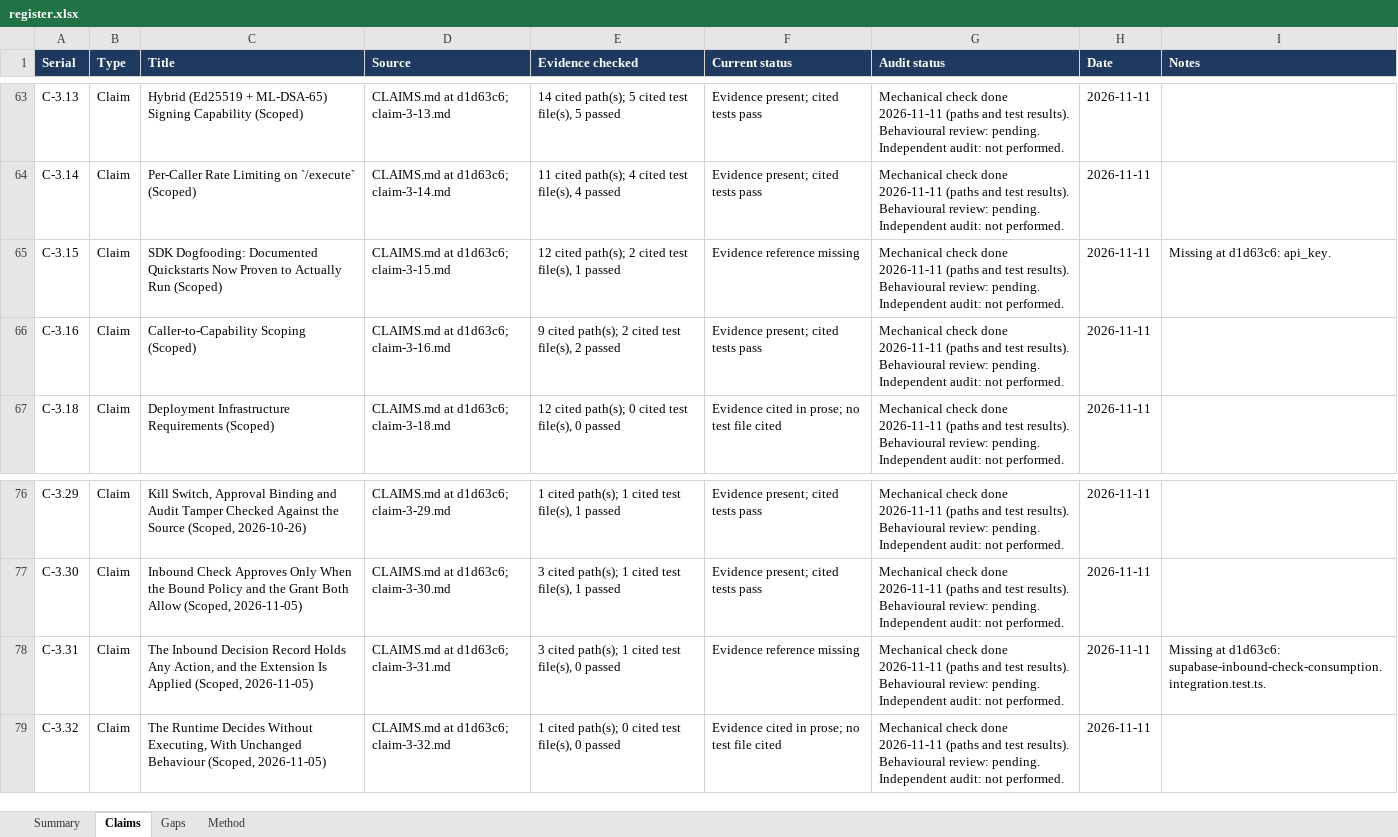
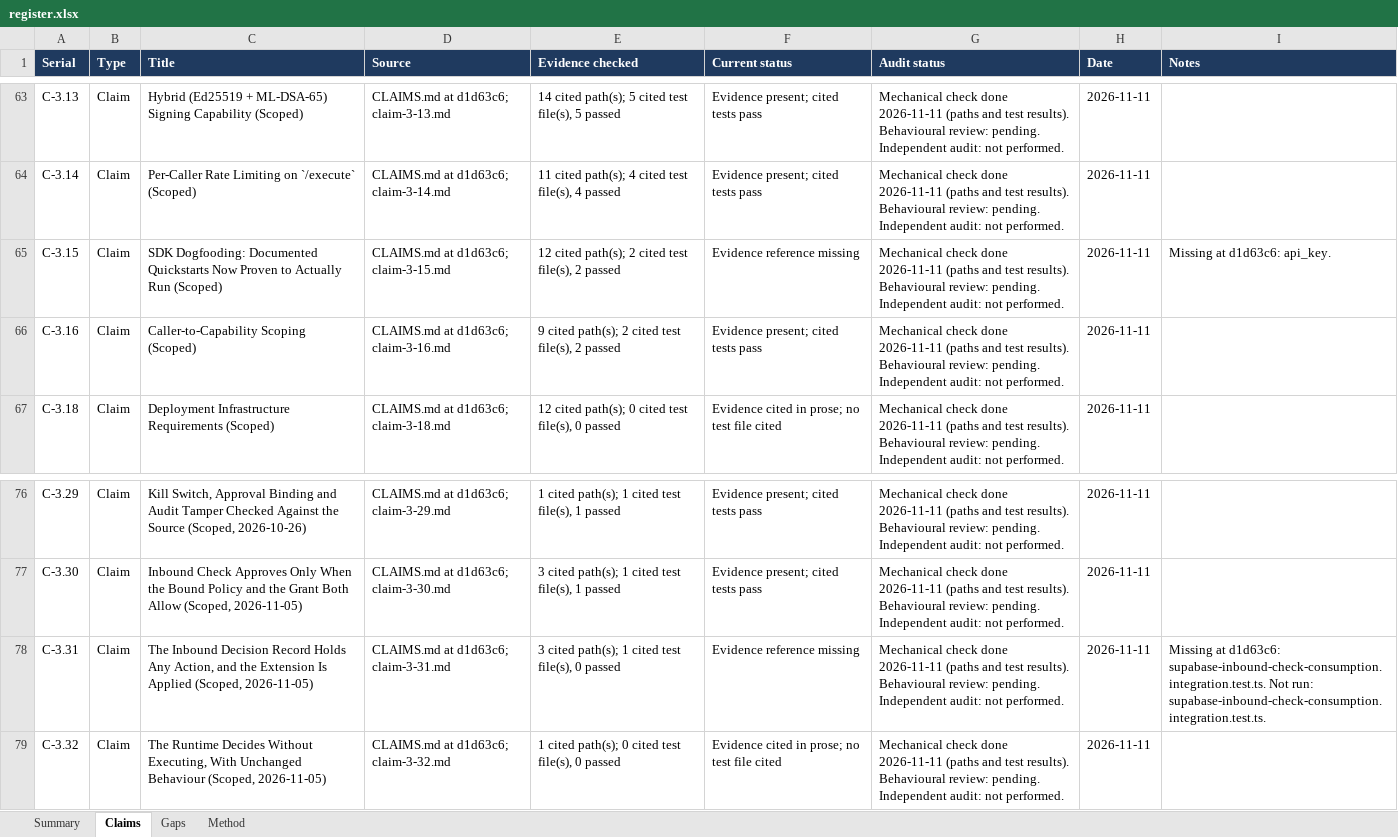
Before and after one commit to pavancharak/parmana-core, an Excel workbook: docs/audit/2026-11-11/register.xlsx, sheet Claims, drawn as a sheet; only a part is shown, gaps mark what is left out; values as stored, in another font and other column widths than the file's, no borders; the diff covers the shown part only; the diff names each change by its address in the sheet, - before the commit and + after, or states it on an @@ line.

```diff
--- a/docs/audit/2026-11-11/register.xlsx (sheet Claims)
+++ b/docs/audit/2026-11-11/register.xlsx (sheet Claims)
-E65 (Evidence checked): …test file(s), 1 passed
+E65 (Evidence checked): …test file(s), 2 passed
-I78 (Notes): …d1d63c6: supabase-inbound-check-consumption.integration.test.ts.
+I78 (Notes): …d1d63c6: supabase-inbound-check-consumption.integration.test.ts. Not run: supabase-inbound-check-consumption.integration.test.ts.
```
Also changed, not shown: 18 edited cells elsewhere in this sheet, sheet Summary, 8 other files.
